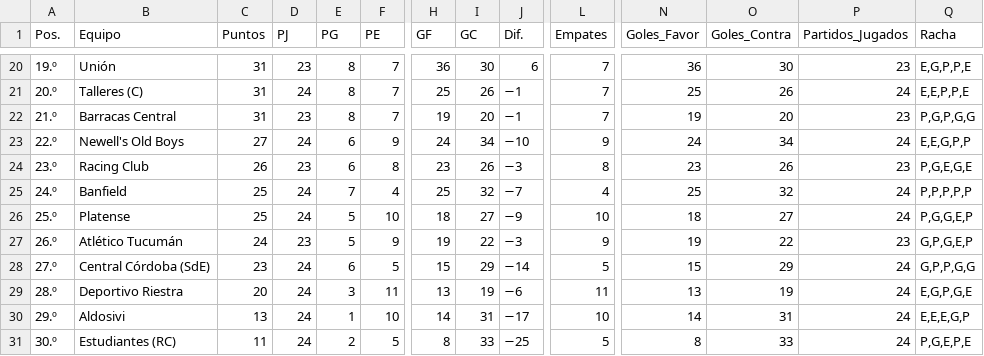
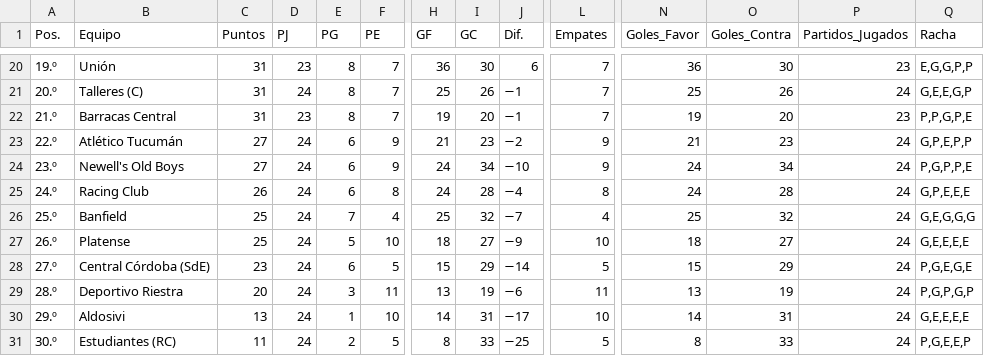
Before and after one commit to Juani10000/win-predictor, a CSV file: datos_procesados.csv, drawn as a sheet; only a part is shown, gaps mark what is left out; removed rows and columns are numbered as before the commit, all else as after; rows hold the shown columns only; the diff covers the shown part only; the diff names each change by its address in the sheet, - before the commit and + after, or states it on an @@ line.

```diff
--- a/datos_procesados.csv
+++ b/datos_procesados.csv
-Q20 (Racha): E,G,P,P,E
+Q20 (Racha): E,G,G,P,P
-Q21 (Racha): E,E,P,P,E
+Q21 (Racha): G,E,E,G,P
-Q22 (Racha): P,G,P,G,G
+Q22 (Racha): P,P,G,P,E
-B23 (Equipo): Newell's Old Boys
+B23 (Equipo): Atlético Tucumán
-H23 (GF): 24
+H23 (GF): 21
-I23 (GC): 34
+I23 (GC): 23
-J23 (Dif.): −10
+J23 (Dif.): −2
-N23 (Goles_Favor): 24
+N23 (Goles_Favor): 21
-O23 (Goles_Contra): 34
+O23 (Goles_Contra): 23
-Q23 (Racha): E,E,G,P,P
+Q23 (Racha): G,P,E,P,P
-B24 (Equipo): Racing Club
+B24 (Equipo): Newell's Old Boys
-C24 (Puntos): 26
+C24 (Puntos): 27
-D24 (PJ): 23
+D24 (PJ): 24
-F24 (PE): 8
+F24 (PE): 9
-H24 (GF): 23
+H24 (GF): 24
-I24 (GC): 26
+I24 (GC): 34
-J24 (Dif.): −3
+J24 (Dif.): −10
-L24 (Empates): 8
+L24 (Empates): 9
-N24 (Goles_Favor): 23
+N24 (Goles_Favor): 24
-O24 (Goles_Contra): 26
+O24 (Goles_Contra): 34
-P24 (Partidos_Jugados): 23
+P24 (Partidos_Jugados): 24
-Q24 (Racha): P,G,E,G,E
+Q24 (Racha): P,G,P,P,E
+row 25: 24.º | Racing Club | 26 | 24 | 6 | 8 | 24 | 28 | −4 | 8 | 24 | 28 | 24 | G,P,E,E,E
-A26 (Pos.): 24.º
+A26 (Pos.): 25.º
-Q26 (Racha): P,P,P,P,P
+Q26 (Racha): G,E,G,G,G
-A27 (Pos.): 25.º
+A27 (Pos.): 26.º
-Q27 (Racha): P,G,G,E,P
+Q27 (Racha): G,E,E,E,E
-row 27: 26.º | Atlético Tucumán | 24 | 23 | 5 | 9 | 19 | 22 | −3 | 9 | 19 | 22 | 23 | G,P,G,E,P
-Q28 (Racha): G,P,P,G,G
+Q28 (Racha): P,G,E,G,E
-Q29 (Racha): E,G,P,G,E
+Q29 (Racha): P,G,P,G,P
-Q30 (Racha): E,E,E,G,P
+Q30 (Racha): G,E,E,E,E
-Q31 (Racha): P,G,E,P,E
+Q31 (Racha): P,G,E,E,P
```
Also changed, not shown: 1 added row, 1 removed row and 30 edited cells elsewhere in this file.
